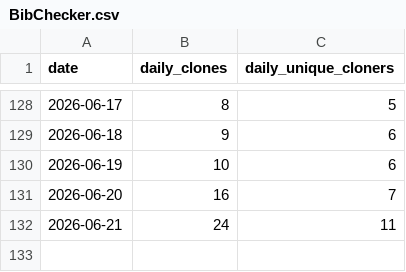
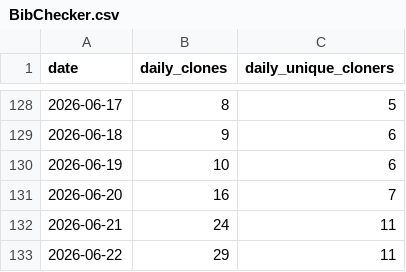
Before and after one commit to bienz2/BibChecker, a CSV file: .github/metrics/BibChecker.csv, drawn as a sheet; only a part is shown, gaps mark what is left out; the diff names each change by its address in the sheet, - before the commit and + after, or states it on an @@ line.

```diff
--- a/.github/metrics/BibChecker.csv
+++ b/.github/metrics/BibChecker.csv
+row 133: 2026-06-22 | 29 | 11
```
